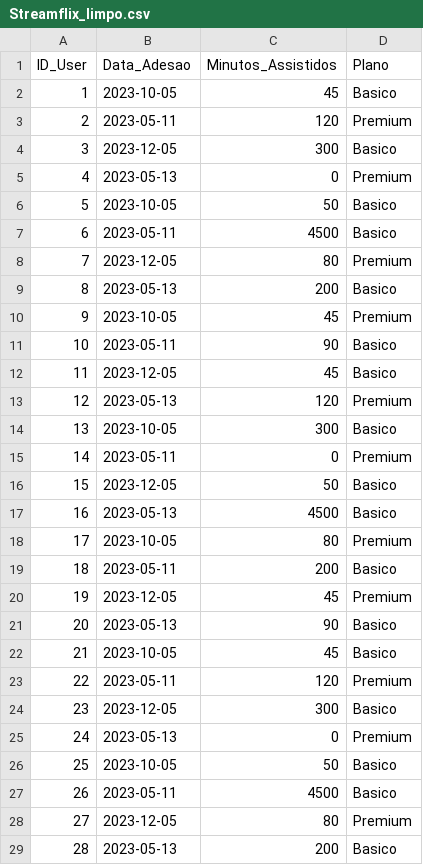
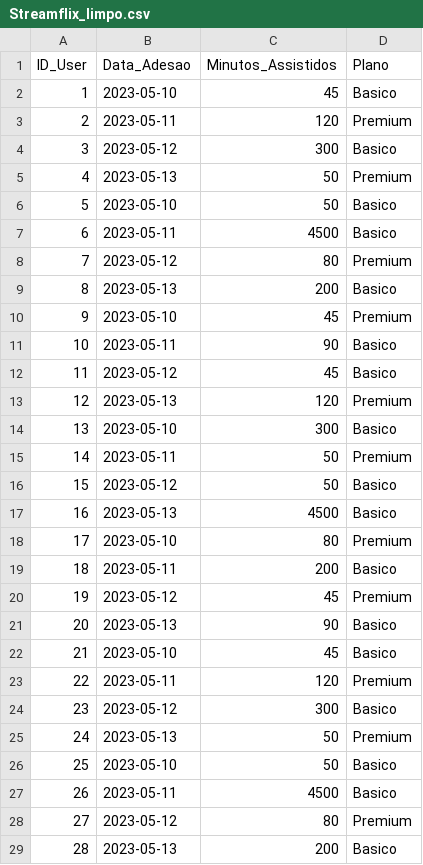
Before and after one commit to AndreiSilveiraRibeiro/StreamFlix, a CSV file: Streamflix_limpo.csv, drawn as a sheet; only a part is shown; the diff covers the shown part only.

```diff
--- a/Streamflix_limpo.csv
+++ b/Streamflix_limpo.csv
@@ -1,29 +1,29 @@
 ID_User,Data_Adesao,Minutos_Assistidos,Plano
-1,2023-10-05,45,Basico
+1,2023-05-10,45,Basico
 2,2023-05-11,120,Premium
-3,2023-12-05,300,Basico
-4,2023-05-13,0,Premium
-5,2023-10-05,50,Basico
+3,2023-05-12,300,Basico
+4,2023-05-13,50,Premium
+5,2023-05-10,50,Basico
 6,2023-05-11,4500,Basico
-7,2023-12-05,80,Premium
+7,2023-05-12,80,Premium
 8,2023-05-13,200,Basico
-9,2023-10-05,45,Premium
+9,2023-05-10,45,Premium
 10,2023-05-11,90,Basico
-11,2023-12-05,45,Basico
+11,2023-05-12,45,Basico
 12,2023-05-13,120,Premium
-13,2023-10-05,300,Basico
-14,2023-05-11,0,Premium
-15,2023-12-05,50,Basico
+13,2023-05-10,300,Basico
+14,2023-05-11,50,Premium
+15,2023-05-12,50,Basico
 16,2023-05-13,4500,Basico
-17,2023-10-05,80,Premium
+17,2023-05-10,80,Premium
 18,2023-05-11,200,Basico
-19,2023-12-05,45,Premium
+19,2023-05-12,45,Premium
 20,2023-05-13,90,Basico
-21,2023-10-05,45,Basico
+21,2023-05-10,45,Basico
 22,2023-05-11,120,Premium
-23,2023-12-05,300,Basico
-24,2023-05-13,0,Premium
-25,2023-10-05,50,Basico
+23,2023-05-12,300,Basico
+24,2023-05-13,50,Premium
+25,2023-05-10,50,Basico
 26,2023-05-11,4500,Basico
-27,2023-12-05,80,Premium
+27,2023-05-12,80,Premium
 28,2023-05-13,200,Basico
```
Also changed, not shown: 43 edited cells elsewhere in this file, 7 other files.
